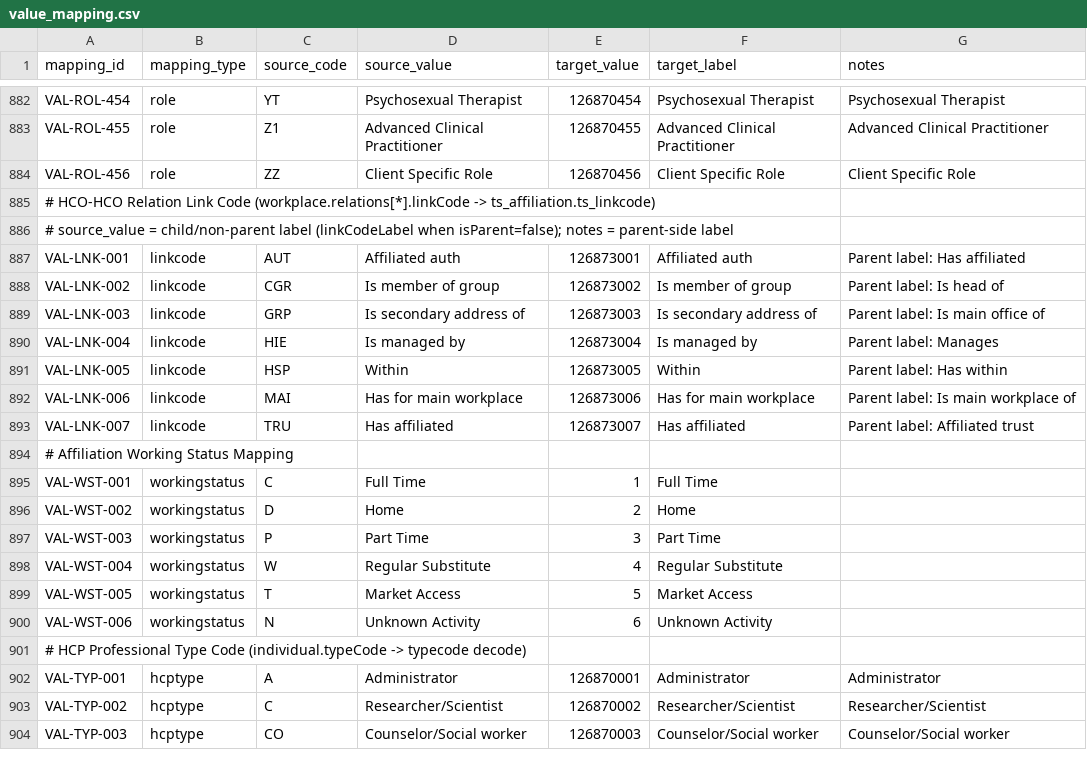
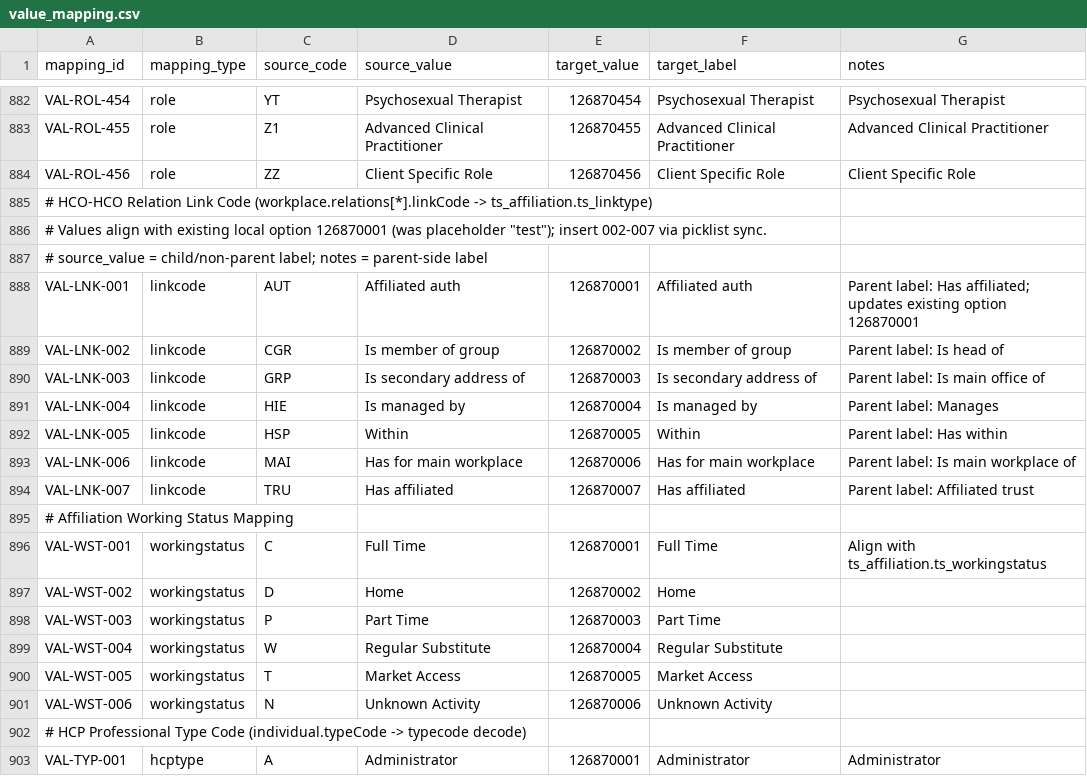
Before and after one commit to duncan-doan/onekey-paion-integration, a CSV file: config/value_mapping.csv, drawn as a sheet; only a part is shown, gaps mark what is left out; the shorter side is filled out with more unchanged rows.

```diff
--- a/config/value_mapping.csv
+++ b/config/value_mapping.csv
@@ -884,18 +884,19 @@ VAL-ROL-455,role,Z1,Advanced Clinical Practitioner,126870455,Advanced Clinical P
 VAL-ROL-456,role,ZZ,Client Specific Role,126870456,Client Specific Role,Client Specific Role
-# HCO-HCO Relation Link Code (workplace.relations[*].linkCode -> ts_affiliation.ts_linkcode),,,,,,
-# source_value = child/non-parent label (linkCodeLabel when isParent=false); notes = parent-side label,,,,,,
-VAL-LNK-001,linkcode,AUT,Affiliated auth,126873001,Affiliated auth,Parent label: Has affiliated
-VAL-LNK-002,linkcode,CGR,Is member of group,126873002,Is member of group,Parent label: Is head of
-VAL-LNK-003,linkcode,GRP,Is secondary address of,126873003,Is secondary address of,Parent label: Is main office of
-VAL-LNK-004,linkcode,HIE,Is managed by,126873004,Is managed by,Parent label: Manages
-VAL-LNK-005,linkcode,HSP,Within,126873005,Within,Parent label: Has within
-VAL-LNK-006,linkcode,MAI,Has for main workplace,126873006,Has for main workplace,Parent label: Is main workplace of
-VAL-LNK-007,linkcode,TRU,Has affiliated,126873007,Has affiliated,Parent label: Affiliated trust
+# HCO-HCO Relation Link Code (workplace.relations[*].linkCode -> ts_affiliation.ts_linktype),,,,,,
+# Values align with existing local option 126870001 (was placeholder "test"); insert 002-007 via picklist sync.,,,,,,
+# source_value = child/non-parent label; notes = parent-side label,,,,,,
+VAL-LNK-001,linkcode,AUT,Affiliated auth,126870001,Affiliated auth,Parent label: Has affiliated; updates existing option 126870001
+VAL-LNK-002,linkcode,CGR,Is member of group,126870002,Is member of group,Parent label: Is head of
+VAL-LNK-003,linkcode,GRP,Is secondary address of,126870003,Is secondary address of,Parent label: Is main office of
+VAL-LNK-004,linkcode,HIE,Is managed by,126870004,Is managed by,Parent label: Manages
+VAL-LNK-005,linkcode,HSP,Within,126870005,Within,Parent label: Has within
+VAL-LNK-006,linkcode,MAI,Has for main workplace,126870006,Has for main workplace,Parent label: Is main workplace of
+VAL-LNK-007,linkcode,TRU,Has affiliated,126870007,Has affiliated,Parent label: Affiliated trust
 # Affiliation Working Status Mapping,,,,,,
-VAL-WST-001,workingstatus,C,Full Time,1,Full Time,
-VAL-WST-002,workingstatus,D,Home,2,Home,
-VAL-WST-003,workingstatus,P,Part Time,3,Part Time,
-VAL-WST-004,workingstatus,W,Regular Substitute,4,Regular Substitute,
-VAL-WST-005,workingstatus,T,Market Access,5,Market Access,
-VAL-WST-006,workingstatus,N,Unknown Activity,6,Unknown Activity,
+VAL-WST-001,workingstatus,C,Full Time,126870001,Full Time,Align with ts_affiliation.ts_workingstatus
+VAL-WST-002,workingstatus,D,Home,126870002,Home,
+VAL-WST-003,workingstatus,P,Part Time,126870003,Part Time,
+VAL-WST-004,workingstatus,W,Regular Substitute,126870004,Regular Substitute,
+VAL-WST-005,workingstatus,T,Market Access,126870005,Market Access,
+VAL-WST-006,workingstatus,N,Unknown Activity,126870006,Unknown Activity,
 # HCP Professional Type Code (individual.typeCode -> typecode decode),,,,,,
```
Also changed, not shown: config/entity_mapping.csv, config/picklist_targets.csv, 6 other files.
